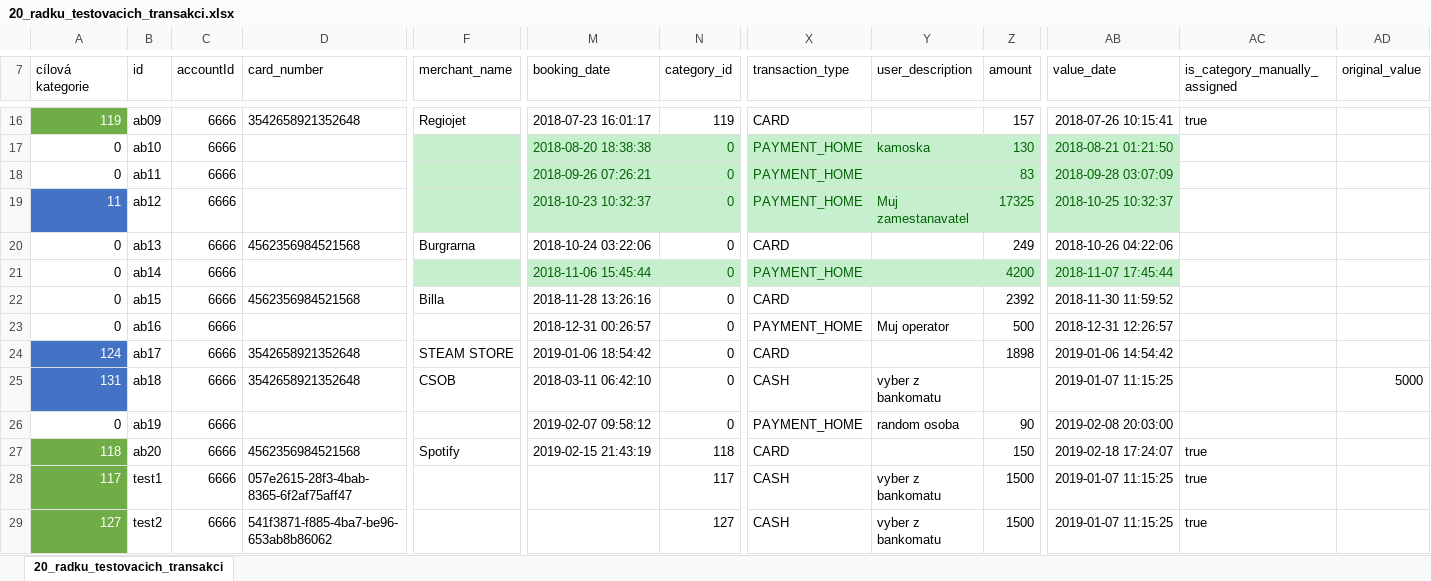
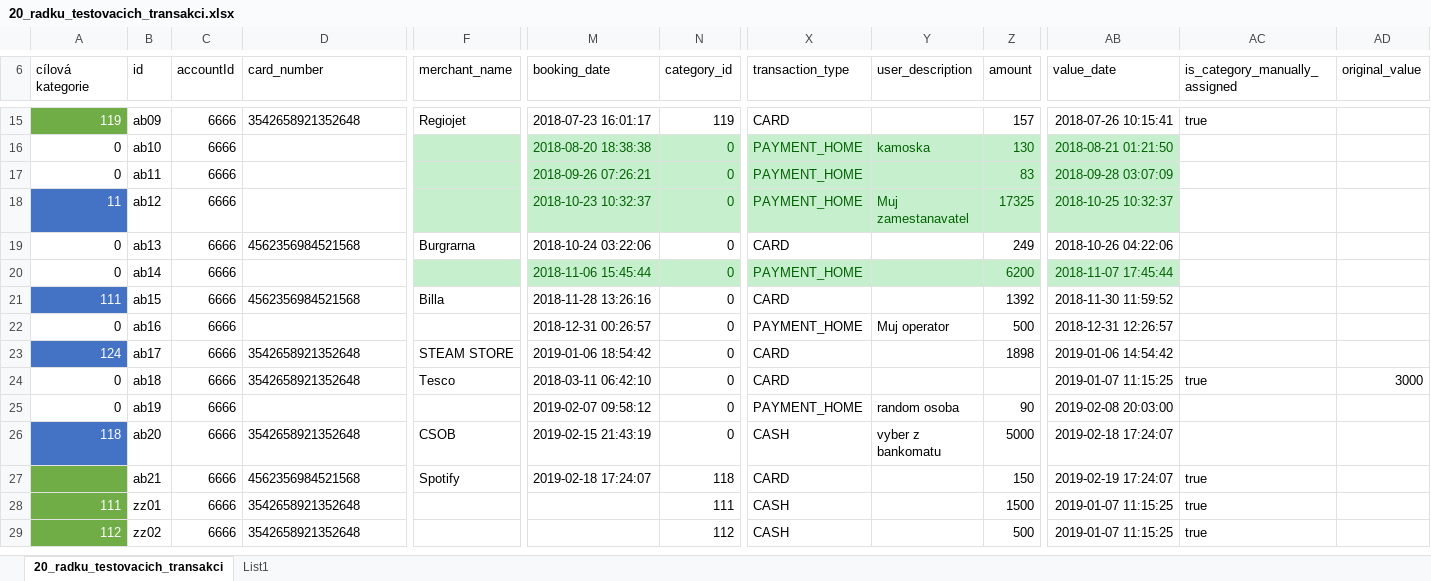
Before and after one commit to Martin819/moria, an Excel workbook: mock_data/20_radku_testovacich_transakci.xlsx, sheet 20_radku_testovacich_transakci, drawn as a sheet; only a part is shown, gaps mark what is left out; values as stored, in another font and other column widths than the file's, no borders; conditional formats not drawn; addresses are those after the commit; rows hold the shown columns only; the diff covers the shown part only; the diff names each change by its address in the sheet, - before the commit and + after, or states it on an @@ line.

Commit message:
Almost final mock data, categorization-related refactoring and cleaning

```diff
--- a/mock_data/20_radku_testovacich_transakci.xlsx (sheet 20_radku_testovacich_transakci)
+++ b/mock_data/20_radku_testovacich_transakci.xlsx (sheet 20_radku_testovacich_transakci)
+sheet tab: List1
-Z20 (amount): 4200
+Z20 (amount): 6200
-A21 (cílová kategorie): 0
+A21 (cílová kategorie): 111
@@ A21 fill: none → #4472C4, text colour: black → #FFFFFF @@
-Z21 (amount): 2392
+Z21 (amount): 1392
-A24 (cílová kategorie): 131
+A24 (cílová kategorie): 0
@@ A24 fill: #4472C4 → none, text colour: #FFFFFF → black @@
-F24 (merchant_name): CSOB
+F24 (merchant_name): Tesco
-X24 (transaction_type): CASH
+X24 (transaction_type): CARD
-Y24 (user_description): vyber z bankomatu
+Y24 (user_description): (empty)
-AC24 (is_category_manually_assigned): (empty)
+AC24 (is_category_manually_assigned): true
-AD24 (original_value): 5000
+AD24 (original_value): 3000
+row 26: 118 | ab20 | 6666 | 3542658921352648 | CSOB | 2019-02-15 21:43:19 | 0 | CASH | vyber z bankomatu | 5000 | 2019-02-18 17:24:07
-A27 (cílová kategorie): 118
+A27 (cílová kategorie): (empty)
-B27 (id): ab20
+B27 (id): ab21
-M27 (booking_date): 2019-02-15 21:43:19
+M27 (booking_date): 2019-02-18 17:24:07
-AB27 (value_date): 2019-02-18 17:24:07
+AB27 (value_date): 2019-02-19 17:24:07
-A28 (cílová kategorie): 117
+A28 (cílová kategorie): 111
-B28 (id): test1
+B28 (id): zz01
-D28 (card_number): 057e2615-28f3-4bab-8365-6f2af75aff47
+D28 (card_number): 3542658921352648
-N28 (category_id): 117
+N28 (category_id): 111
-Y28:Y29 (user_description): vyber z bankomatu
+Y28:Y29 (user_description): (empty)
-A29 (cílová kategorie): 127
+A29 (cílová kategorie): 112
-B29 (id): test2
+B29 (id): zz02
-D29 (card_number): 541f3871-f885-4ba7-be96-653ab8b86062
+D29 (card_number): 3542658921352648
-N29 (category_id): 127
+N29 (category_id): 112
-Z29 (amount): 1500
+Z29 (amount): 500
```
Also changed, not shown: 1 removed row, 15 edited cells and cell formats elsewhere in this sheet, 13 other files.
